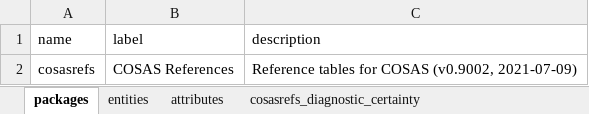
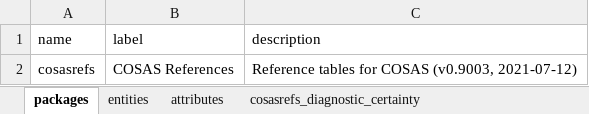
Before and after one commit to molgenis/projects-rd-cosas, an Excel workbook: emx/cosas-refs/cosasrefs.xlsx, sheet packages, drawn as a sheet; values as stored, in another font and other column widths than the file's, no borders; the diff names each change by its address in the sheet, - before the commit and + after, or states it on an @@ line.

```diff
--- a/emx/cosas-refs/cosasrefs.xlsx (sheet packages)
+++ b/emx/cosas-refs/cosasrefs.xlsx (sheet packages)
-C2 (description): …for COSAS (v0.9002, 2021-07-09)
+C2 (description): …for COSAS (v0.9003, 2021-07-12)
```
Also changed, not shown: sheet attributes, sheet entities, 2 other files.
